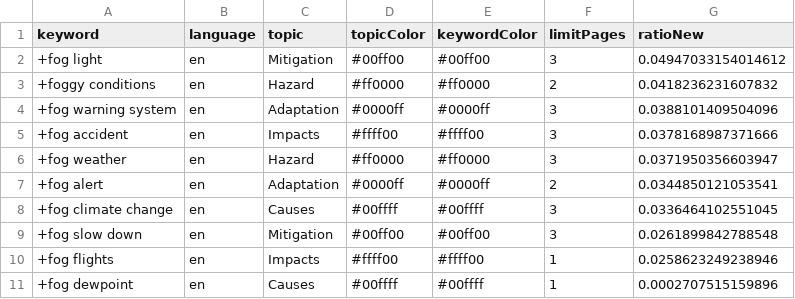
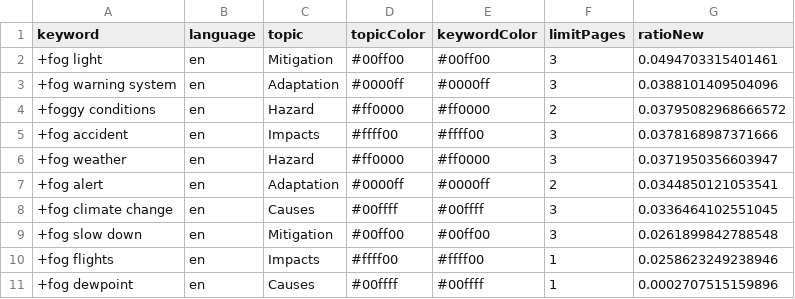
Before and after one commit to svpblank1/FogIsComing, a CSV file: keywords.csv, drawn as a sheet.

Commit message:
Commit from GitHub Actions (harvest:0.0)

```diff
--- a/keywords.csv
+++ b/keywords.csv
@@ -1,5 +1,5 @@
 keyword,language,topic,topicColor,keywordColor,limitPages,ratioNew
-+fog light,en,Mitigation,#00ff00,#00ff00,3,0.04947033154014612
-+foggy conditions,en,Hazard,#ff0000,#ff0000,2,0.0418236231607832
++fog light,en,Mitigation,#00ff00,#00ff00,3,0.0494703315401461
 +fog warning system,en,Adaptation,#0000ff,#0000ff,3,0.0388101409504096
++foggy conditions,en,Hazard,#ff0000,#ff0000,2,0.03795082968666572
 +fog accident,en,Impacts,#ffff00,#ffff00,3,0.0378168987371666
```
